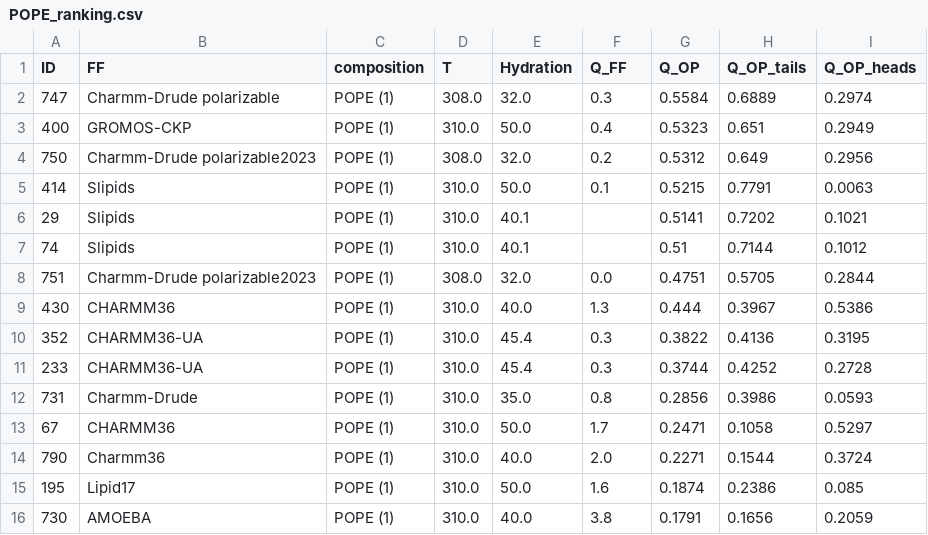
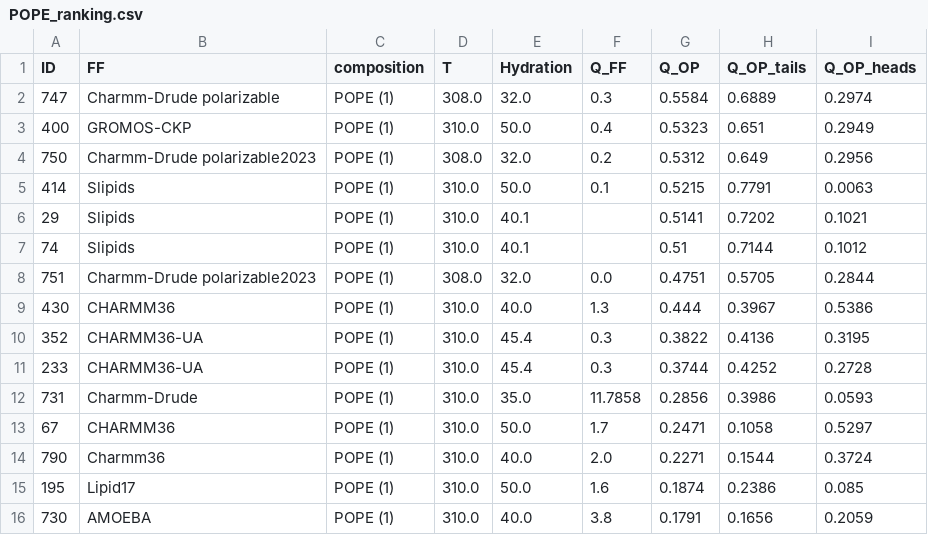
Before and after one commit to NMRLipids/BilayerData, a CSV file: Ranking/POPE_ranking.csv, drawn as a sheet.

```diff
--- a/Ranking/POPE_ranking.csv
+++ b/Ranking/POPE_ranking.csv
@@ -11,3 +11,3 @@ ID,FF,composition,T,Hydration,Q_FF,Q_OP,Q_OP_tails,Q_OP_heads
 233,CHARMM36-UA,POPE (1),310.0,45.4,0.3,0.3744,0.4252,0.2728
-731,Charmm-Drude,POPE (1),310.0,35.0,0.8,0.2856,0.3986,0.0593
+731,Charmm-Drude,POPE (1),310.0,35.0,11.7858,0.2856,0.3986,0.0593
 67,CHARMM36,POPE (1),310.0,50.0,1.7,0.2471,0.1058,0.5297
```
Also changed, not shown: Ranking/FF_ranking.csv, Ranking/OP_ranking.csv, 8 other files.
